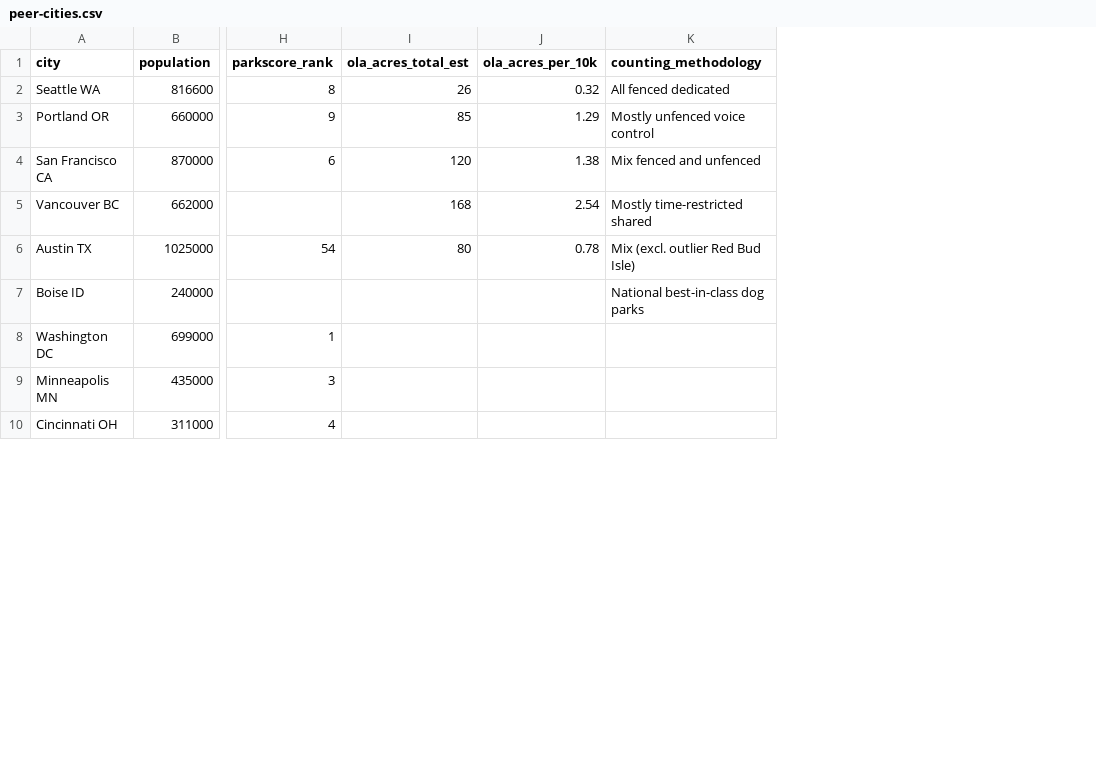
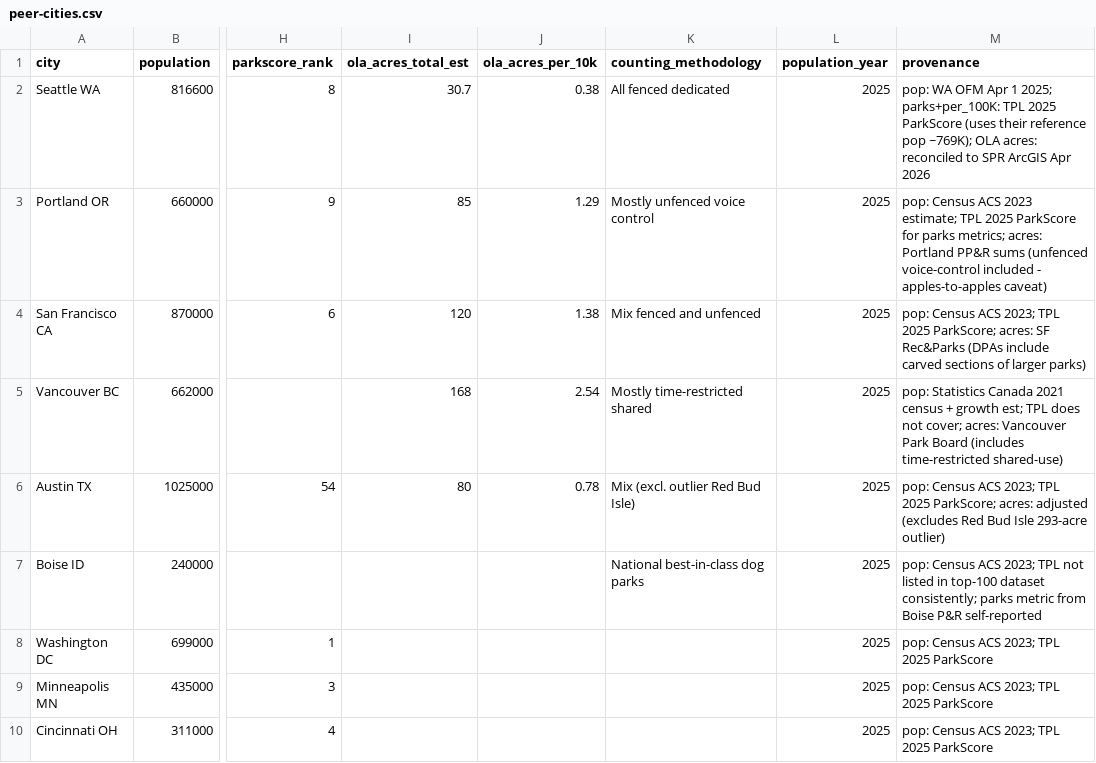
Before and after one commit to avrignaud/seattledogparkdata, a CSV file: data/peer-cities.csv, drawn as a sheet; only a part is shown, gaps mark what is left out; the diff names each change by its address in the sheet, - before the commit and + after, or states it on an @@ line.

Commit message:
Data audit: add provenance column to reference CSVs + fix peer-cities math
Every small reference CSV now carries a provenance column distinguishing
sourced, calculated, interpolated, estimated, and missing — makes it
possible to audit any site number back to its origin in one hop.

Files: seattle-olas, planned-olas, illegal-use-indicators,
kinnear-timeline, seattle-timeseries, budget-detail,
peer-cities-budget, peer-cities. (enforcement-citations already
carries source_file + source_sheet + location_type columns; skipped.)

peer-cities.csv also fixes two stale cells for Seattle:
  ola_acres_total_est: 26 -> 30.7 (post SPR ArcGIS reconciliation)
  ola_acres_per_10k: 0.32 -> 0.38 (follows)
and adds a population_year column so the year used in per-100K math
is explicit (TPL's reference pop vs current OFM estimate diverge
since 2023).

DATA-AUDIT.md at repo root records:
  - per-CSV provenance status
  - math fixes (peer-cities)
  - hand-checked math (residents/OLA, enforcement revenue, walkshed %,
    acreage shares, dog-pop triangulation)
  - open items needing PRR responses
No hallucinated numbers found — every figure on the site traces back
to either a committed CSV, a Python script with reproducible inputs,
or a linked primary source.

```diff
--- a/data/peer-cities.csv
+++ b/data/peer-cities.csv
+column L (population_year), rows 2-10: all 2025
+column M (provenance), rows 2-10: pop: WA OFM Apr 1 2025; parks+per_100K: TPL 2025 ParkScore (uses their reference pop ~769K); OLA acres: reconciled to SPR ArcGIS Apr 2026 | pop: Census ACS 2023 estimate; TPL 2025 ParkScore for parks metrics; acres: Portland PP&R sums (unfenced voice-control included - apples-to-apples caveat) | pop: Census ACS 2023; TPL 2025 ParkScore; acres: SF Rec&Parks (DPAs include carved sections of larger parks) | pop: Statistics Canada 2021 census + growth est; TPL does not cover; acres: Vancouver Park Board (includes time-restricted shared-use) | pop: Census ACS 2023; TPL 2025 ParkScore; acres: adjusted (excludes Red Bud Isle 293-acre outlier) | pop: Census ACS 2023; TPL not listed in top-100 dataset consistently; parks metric from Boise P&R self-reported | pop: Census ACS 2023; TPL 2025 ParkScore | pop: Census ACS 2023; TPL 2025 ParkScore | pop: Census ACS 2023; TPL 2025 ParkScore
-I2 (ola_acres_total_est): 26
+I2 (ola_acres_total_est): 30.7
-J2 (ola_acres_per_10k): 0.32
+J2 (ola_acres_per_10k): 0.38
```
Also changed, not shown: data/budget-detail.csv, data/illegal-use-indicators.csv, 6 other files.
